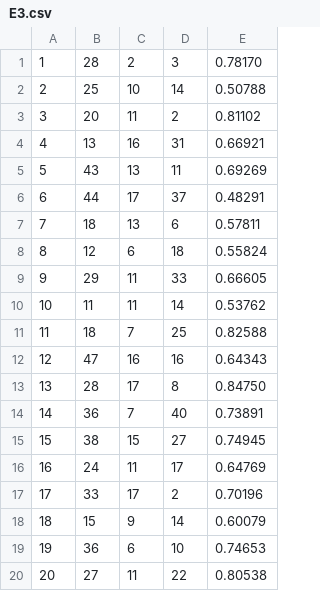
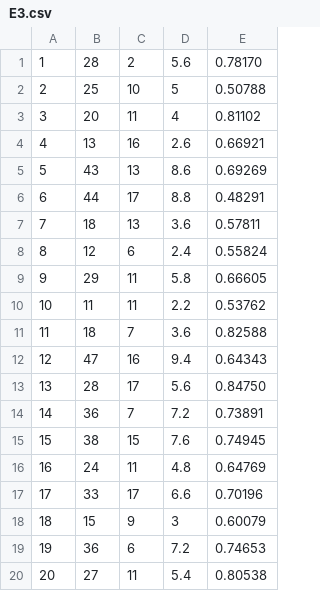
Before and after one commit to aluiziorocha/MELINDA, a CSV file: code/E3.csv, drawn as a sheet.

```diff
--- a/code/E3.csv
+++ b/code/E3.csv
@@ -1,20 +1,20 @@
-1	28	2	3	0.78170
-2	25	10	14	0.50788
-3	20	11	2	0.81102
-4	13	16	31	0.66921
-5	43	13	11	0.69269
-6	44	17	37	0.48291
-7	18	13	6	0.57811
-8	12	6	18	0.55824
-9	29	11	33	0.66605
-10	11	11	14	0.53762
-11	18	7	25	0.82588
-12	47	16	16	0.64343
-13	28	17	8	0.84750
-14	36	7	40	0.73891
-15	38	15	27	0.74945
-16	24	11	17	0.64769
-17	33	17	2	0.70196
-18	15	9	14	0.60079
-19	36	6	10	0.74653
-20	27	11	22	0.80538
+1	28	2	5.6	0.78170
+2	25	10	5	0.50788
+3	20	11	4	0.81102
+4	13	16	2.6	0.66921
+5	43	13	8.6	0.69269
+6	44	17	8.8	0.48291
+7	18	13	3.6	0.57811
+8	12	6	2.4	0.55824
+9	29	11	5.8	0.66605
+10	11	11	2.2	0.53762
+11	18	7	3.6	0.82588
+12	47	16	9.4	0.64343
+13	28	17	5.6	0.84750
+14	36	7	7.2	0.73891
+15	38	15	7.6	0.74945
+16	24	11	4.8	0.64769
+17	33	17	6.6	0.70196
+18	15	9	3	0.60079
+19	36	6	7.2	0.74653
+20	27	11	5.4	0.80538
```
Also changed, not shown: code/E1.csv, code/E2.csv, 4 other files.
